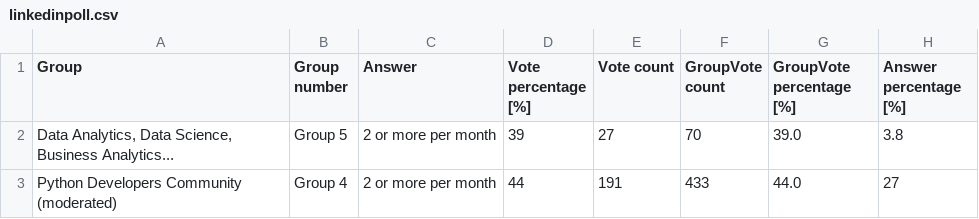
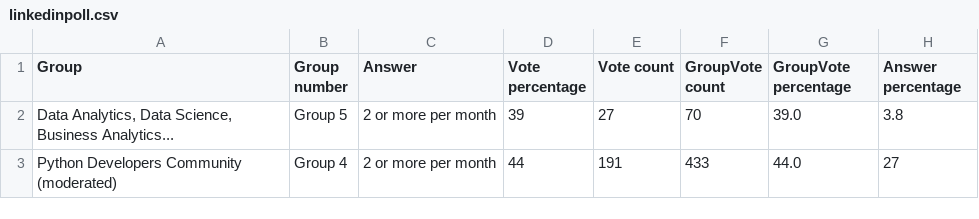
Before and after one commit to vizzuhq/vizzu-story-js, a CSV file: docs/examples/linkedinpoll/linkedinpoll.csv, drawn as a sheet; only a part is shown.

Commit message:
documentation: using data series unit parameter

```diff
--- a/docs/examples/linkedinpoll/linkedinpoll.csv
+++ b/docs/examples/linkedinpoll/linkedinpoll.csv
@@ -1,2 +1,2 @@
-Group,Group number,Answer,Vote percentage [%],Vote count,GroupVote count,GroupVote percentage [%],Answer percentage [%]
+Group,Group number,Answer,Vote percentage,Vote count,GroupVote count,GroupVote percentage,Answer percentage
 "Data Analytics, Data Science, Business Analytics...",Group 5,2 or more per month,39,27,70,39.0,3.8
```
Also changed, not shown: docs/examples/proglangs/proglangs.csv, docs/examples/usbudget/usbudget.csv, 11 other files.
